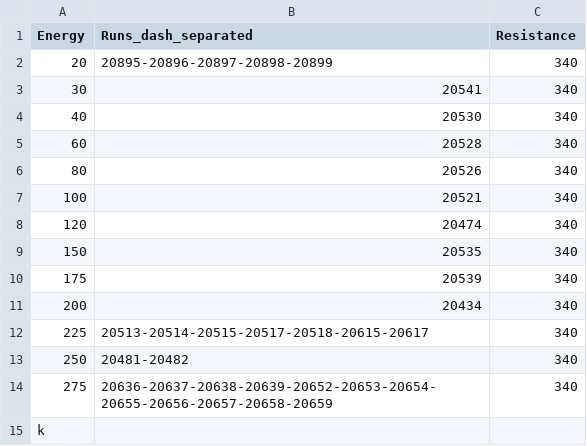
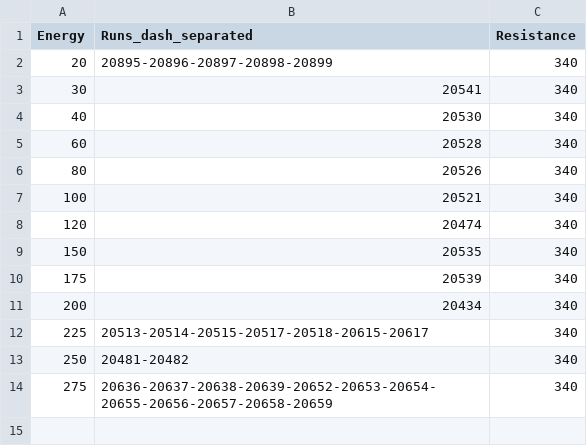
Before and after one commit to raeubaen/preliminary-h4-cms-ecal-ereso-analysis, a CSV file: merged_runs_340ohm.csv, drawn as a sheet.

```diff
--- a/merged_runs_340ohm.csv
+++ b/merged_runs_340ohm.csv
@@ -14,2 +14 @@ Energy,Runs_dash_separated,Resistance
 275,20636-20637-20638-20639-20652-20653-20654-20655-20656-20657-20658-20659,340
-k
```
Also changed, not shown: beamfiles/colls_runs_340ohm.csv, beamfiles/colls_runs_400ohm.csv, 11 other files.
